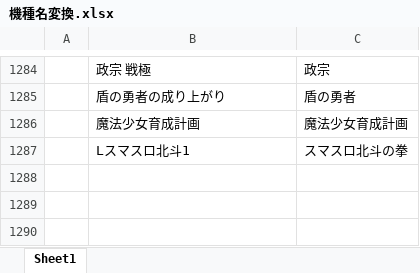
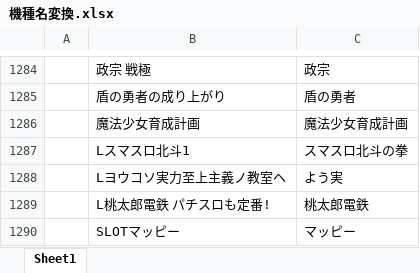
Before and after one commit to tama0520/guild-image-app, an Excel workbook: 機種名変換.xlsx, sheet Sheet1, drawn as a sheet; only a part is shown, gaps mark what is left out; values as stored, in another font and other column widths than the file's, no borders; the diff names each change by its address in the sheet, - before the commit and + after, or states it on an @@ line.

Commit message:
update: 機種名変換マスタを更新

```diff
--- a/機種名変換.xlsx (sheet Sheet1)
+++ b/機種名変換.xlsx (sheet Sheet1)
+row 1288:  | Lヨウコソ実力至上主義ノ教室ヘ | よう実
+row 1289:  | L桃太郎電鉄 パチスロも定番! | 桃太郎電鉄
+row 1290:  | SLOTマッピー | マッピー
```
